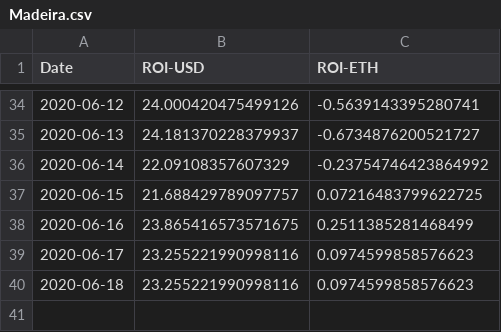
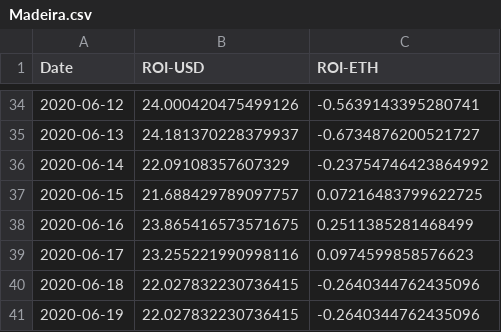
Before and after one commit to Insula-Crypto/funds_roi_graphs, a CSV file: Madeira.csv, drawn as a sheet; only a part is shown, gaps mark what is left out.

```diff
--- a/Madeira.csv
+++ b/Madeira.csv
@@ -39,2 +39,3 @@ Date,ROI-USD,ROI-ETH
 2020-06-17,23.255221990998116,0.0974599858576623
-2020-06-18,23.255221990998116,0.0974599858576623
+2020-06-18,22.027832230736415,-0.2640344762435096
+2020-06-19,22.027832230736415,-0.2640344762435096
```
Also changed, not shown: Elba.csv, Fnd.csv, 2 other files.
